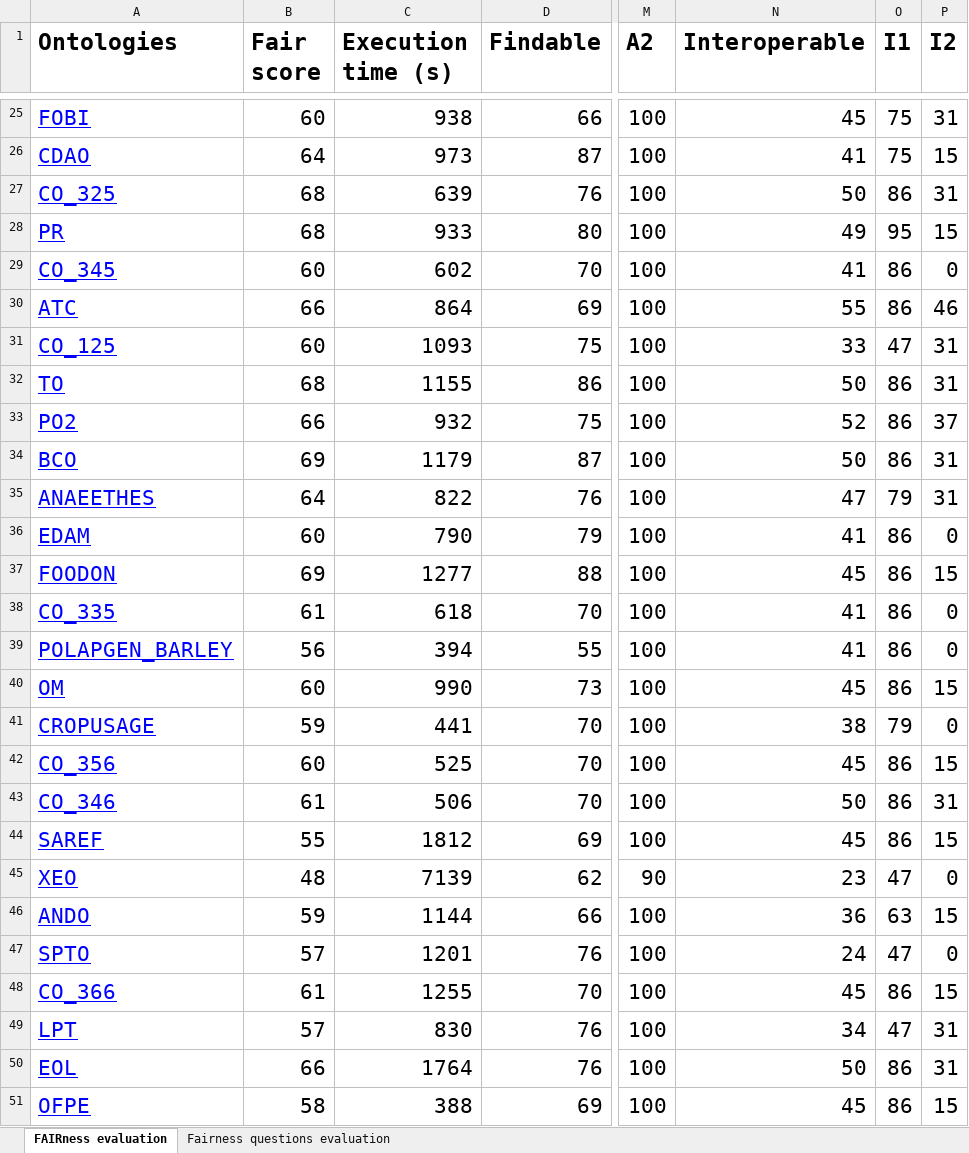
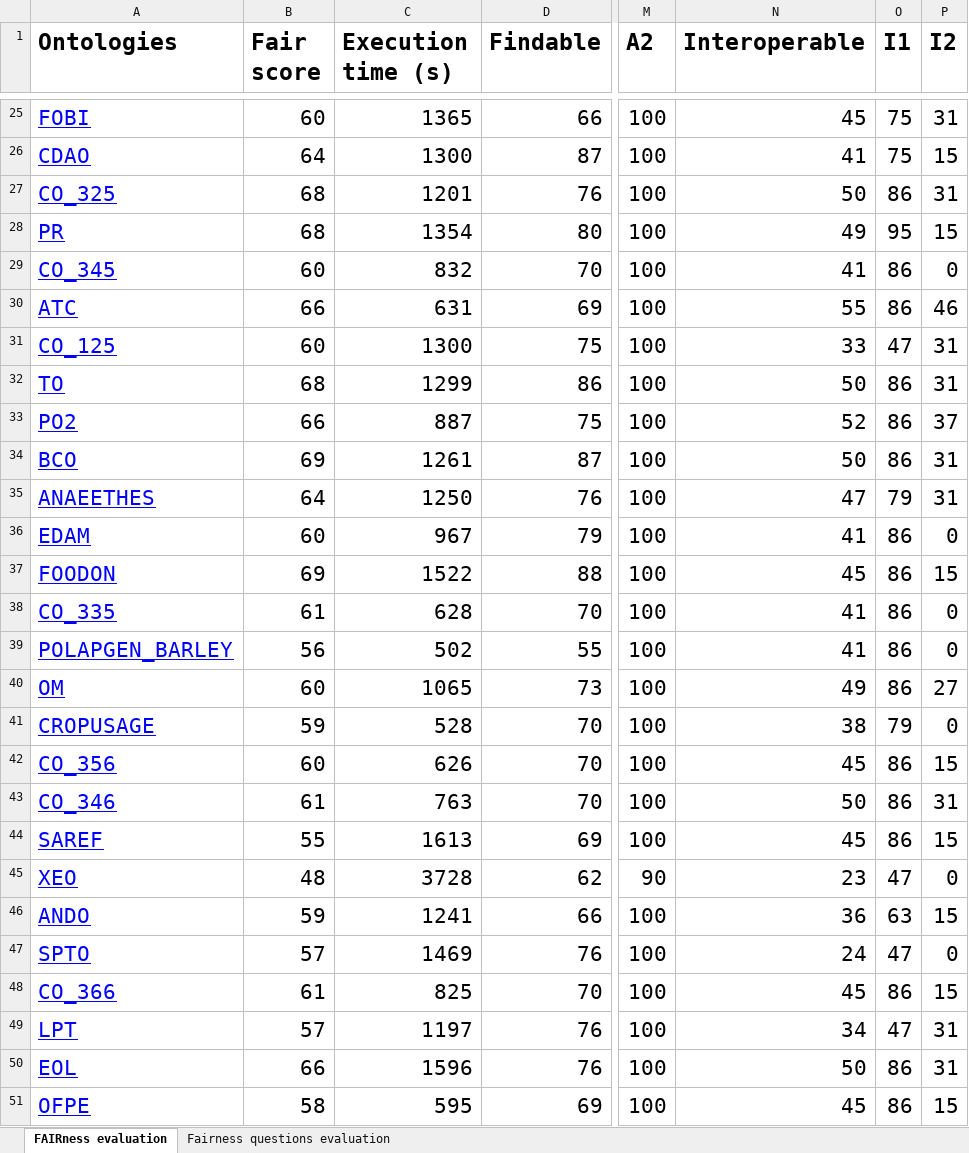
Before and after one commit to agroportal/fairness, an Excel workbook: doc/results/FAIR-results.xlsx, sheet FAIRness evaluation, drawn as a sheet; only a part is shown, gaps mark what is left out; values as stored, in another font and other column widths than the file's, no borders; the diff covers the shown part only; the diff names each change by its address in the sheet, - before the commit and + after, or states it on an @@ line.

```diff
--- a/doc/results/FAIR-results.xlsx (sheet FAIRness evaluation)
+++ b/doc/results/FAIR-results.xlsx (sheet FAIRness evaluation)
-C25 (Execution time (s)): 938
+C25 (Execution time (s)): 1365
-C26 (Execution time (s)): 973
+C26 (Execution time (s)): 1300
-C27 (Execution time (s)): 639
+C27 (Execution time (s)): 1201
-C28 (Execution time (s)): 933
+C28 (Execution time (s)): 1354
-C29 (Execution time (s)): 602
+C29 (Execution time (s)): 832
-C30 (Execution time (s)): 864
+C30 (Execution time (s)): 631
-C31 (Execution time (s)): 1093
+C31 (Execution time (s)): 1300
-C32 (Execution time (s)): 1155
+C32 (Execution time (s)): 1299
-C33 (Execution time (s)): 932
+C33 (Execution time (s)): 887
-C34 (Execution time (s)): 1179
+C34 (Execution time (s)): 1261
-C35 (Execution time (s)): 822
+C35 (Execution time (s)): 1250
-C36 (Execution time (s)): 790
+C36 (Execution time (s)): 967
-C37 (Execution time (s)): 1277
+C37 (Execution time (s)): 1522
-C38 (Execution time (s)): 618
+C38 (Execution time (s)): 628
-C39 (Execution time (s)): 394
+C39 (Execution time (s)): 502
-C40 (Execution time (s)): 990
+C40 (Execution time (s)): 1065
-N40 (Interoperable): 45
+N40 (Interoperable): 49
-P40 (I2): 15
+P40 (I2): 27
-C41 (Execution time (s)): 441
+C41 (Execution time (s)): 528
-C42 (Execution time (s)): 525
+C42 (Execution time (s)): 626
-C43 (Execution time (s)): 506
+C43 (Execution time (s)): 763
-C44 (Execution time (s)): 1812
+C44 (Execution time (s)): 1613
-C45 (Execution time (s)): 7139
+C45 (Execution time (s)): 3728
-C46 (Execution time (s)): 1144
+C46 (Execution time (s)): 1241
-C47 (Execution time (s)): 1201
+C47 (Execution time (s)): 1469
-C48 (Execution time (s)): 1255
+C48 (Execution time (s)): 825
-C49 (Execution time (s)): 830
+C49 (Execution time (s)): 1197
-C50 (Execution time (s)): 1764
+C50 (Execution time (s)): 1596
-C51 (Execution time (s)): 388
+C51 (Execution time (s)): 595
```
Also changed, not shown: 149 edited cells elsewhere in this sheet, sheet Fairness questions evaluation.
